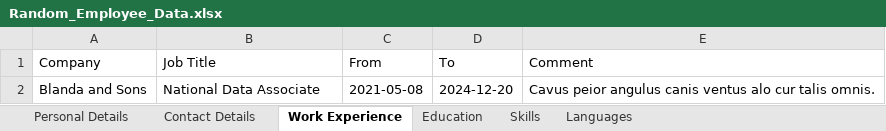
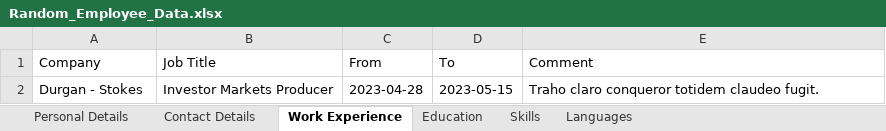
Before and after one commit to ajeetgit002/OrengeHRMPIM, an Excel workbook: src/utils/Random_Employee_Data.xlsx, sheet Work Experience, drawn as a sheet; values as stored, in another font and other column widths than the file's, no borders; removed rows and columns are numbered as before the commit, all else as after; the diff names each change by its address in the sheet, - before the commit and + after, or states it on an @@ line.

```diff
--- a/src/utils/Random_Employee_Data.xlsx (sheet Work Experience)
+++ b/src/utils/Random_Employee_Data.xlsx (sheet Work Experience)
-row 2: Blanda and Sons | National Data Associate | 2021-05-08 | 2024-12-20 | Cavus peior angulus canis ventus alo cur talis omnis.
+row 2: Durgan - Stokes | Investor Markets Producer | 2023-04-28 | 2023-05-15 | Traho claro conqueror totidem claudeo fugit.
```
Also changed, not shown: sheet Personal Details, sheet Contact Details, sheet Education, sheet Skills, sheet Languages, 5 other files.
